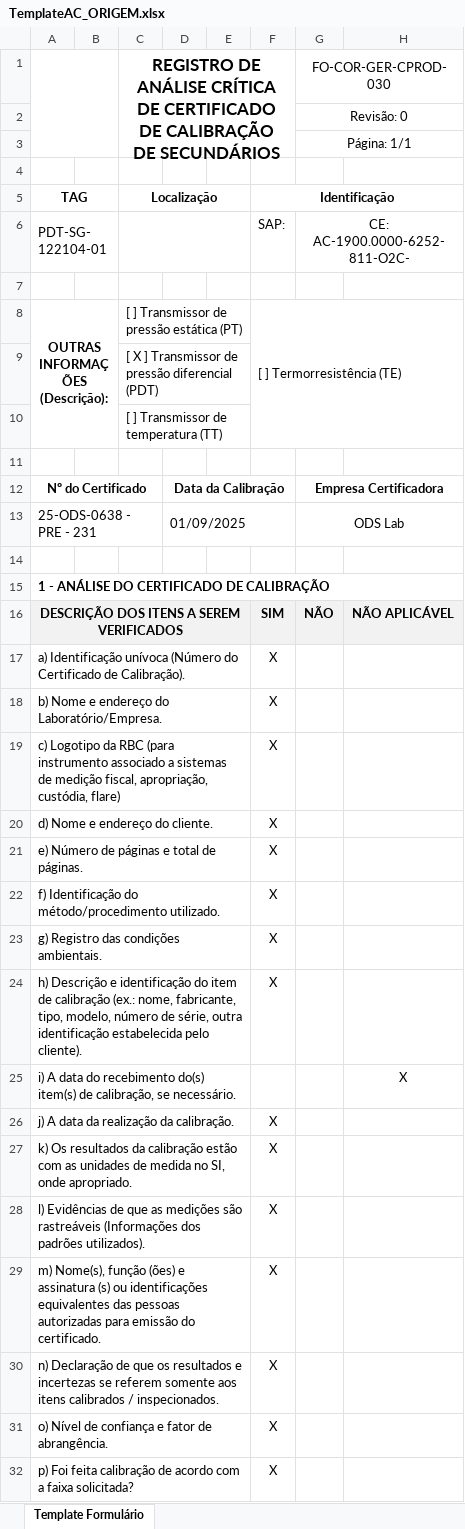
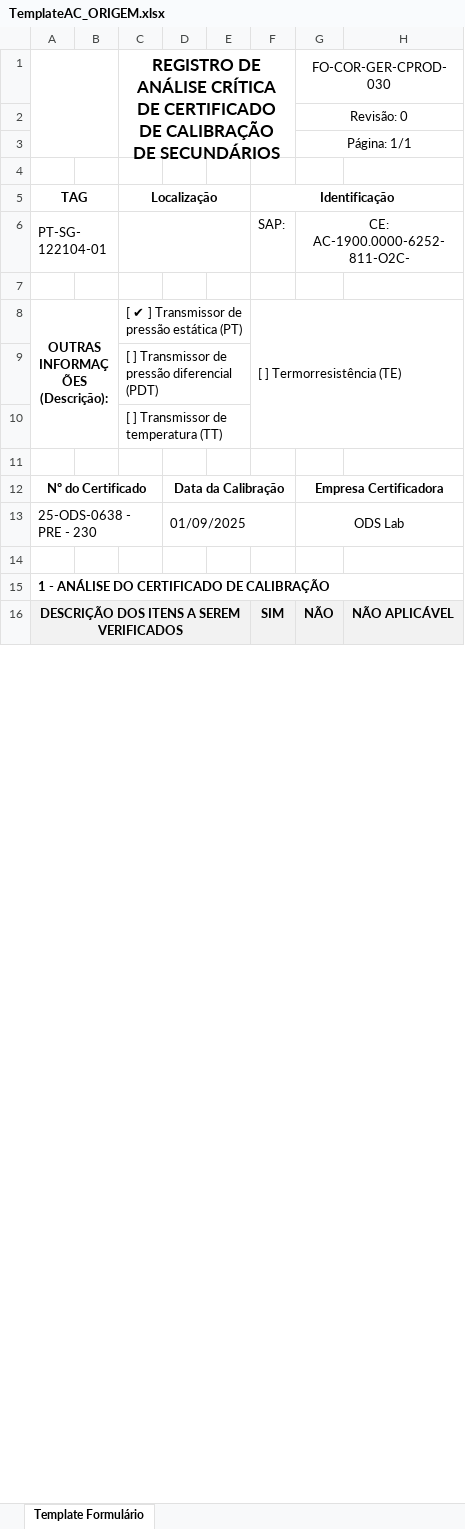
Before and after one commit to 1998-sys/AC-s_app, an Excel workbook: TemplateAC_ORIGEM.xlsx, sheet Template Formulário, drawn as a sheet; only a part is shown; values as stored, in another font and other column widths than the file's, no borders; charts and pictures not drawn; removed rows and columns are numbered as before the commit, all else as after; the diff covers the shown part only; the diff names each change by its address in the sheet, - before the commit and + after, or states it on an @@ line.

```diff
--- a/TemplateAC_ORIGEM.xlsx (sheet Template Formulário)
+++ b/TemplateAC_ORIGEM.xlsx (sheet Template Formulário)
-A6 (TAG): PDT-SG-122104-01
+A6 (TAG): PT-SG-122104-01
-C8 (Localização): [ ] Transmissor de pressão estática (PT)
+C8 (Localização): [ ✔ ] Transmissor de pressão estática (PT)
-C9 (Localização): [ X ] Transmissor de pressão diferencial (PDT)
+C9 (Localização): [ ] Transmissor de pressão diferencial (PDT)
-A13 (TAG): 25-ODS-0638 - PRE - 231
+A13 (TAG): 25-ODS-0638 - PRE - 230
-row 17: a) Identificação unívoca (Número do Certificado de Calibração). |  |  |  |  | X
-row 18: b) Nome e endereço do Laboratório/Empresa. |  |  |  |  | X
-row 19: c) Logotipo da RBC (para instrumento associado a sistemas de medição fiscal, apropriação, custódia, flare) |  |  |  |  | X
-row 20: d) Nome e endereço do cliente. |  |  |  |  | X
-row 21: e) Número de páginas e total de páginas. |  |  |  |  | X
-row 22: f) Identificação do método/procedimento utilizado. |  |  |  |  | X
-row 23: g) Registro das condições ambientais. |  |  |  |  | X
-row 24: h) Descrição e identificação do item de calibração (ex.: nome, fabricante, tipo, modelo, número de série, outra identificação estabelecida pelo cliente). |  |  |  |  | X
-row 25: i) A data do recebimento do(s) item(s) de calibração, se necessário. |  |  |  |  |  |  | X
-row 26: j) A data da realização da calibração. |  |  |  |  | X
-row 27: k) Os resultados da calibração estão com as unidades de medida no SI, onde apropriado. |  |  |  |  | X
-row 28: l) Evidências de que as medições são rastreáveis (Informações dos padrões utilizados). |  |  |  |  | X
-row 29: m) Nome(s), função (ões) e assinatura (s) ou identificações equivalentes das pessoas autorizadas para emissão do certificado. |  |  |  |  | X
-row 30: n) Declaração de que os resultados e incertezas se referem somente aos itens calibrados / inspecionados. |  |  |  |  | X
-row 31: o) Nível de confiança e fator de abrangência. |  |  |  |  | X
-row 32: p) Foi feita calibração de acordo com a faixa solicitada? |  |  |  |  | X
```
Also changed, not shown: 19 added rows, 3 removed rows and 2 edited cells elsewhere in this sheet, 1 other file.
